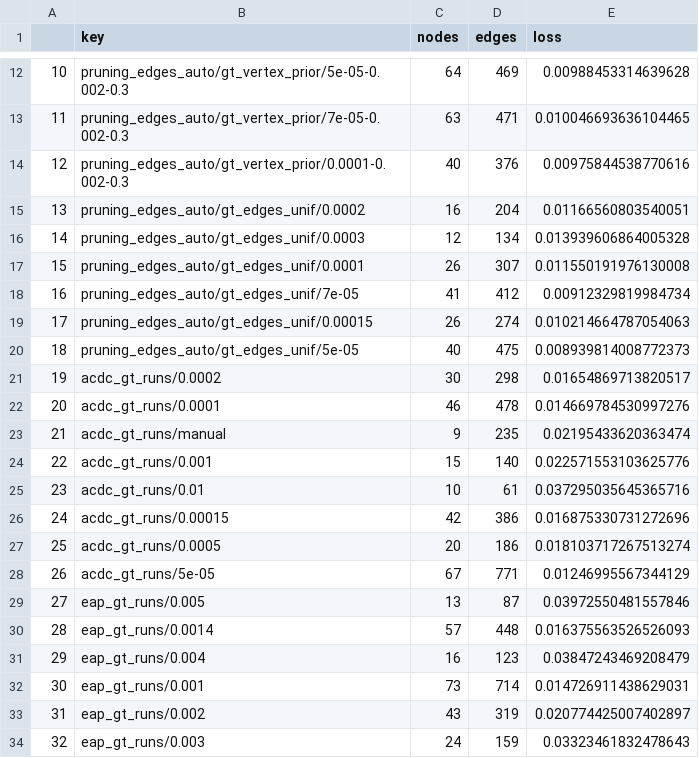
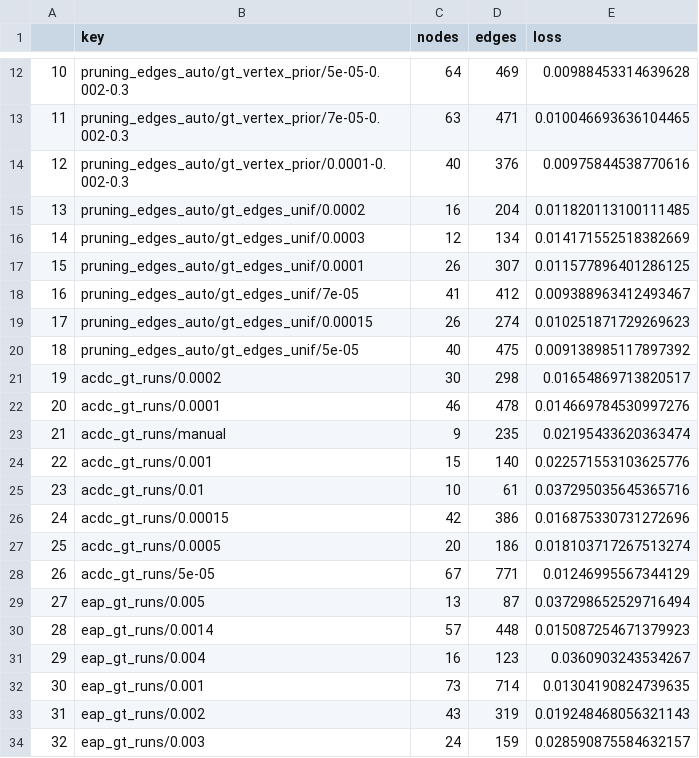
Before and after one commit to alestolfo/optimalablation, a CSV file: similarities/gt/total_nodes.csv, drawn as a sheet; only a part is shown, gaps mark what is left out.

```diff
--- a/similarities/gt/total_nodes.csv
+++ b/similarities/gt/total_nodes.csv
@@ -14,8 +14,8 @@
 12,pruning_edges_auto/gt_vertex_prior/0.0001-0.002-0.3,40,376,0.00975844538770616
-13,pruning_edges_auto/gt_edges_unif/0.0002,16,204,0.01166560803540051
-14,pruning_edges_auto/gt_edges_unif/0.0003,12,134,0.013939606864005328
-15,pruning_edges_auto/gt_edges_unif/0.0001,26,307,0.011550191976130008
-16,pruning_edges_auto/gt_edges_unif/7e-05,41,412,0.00912329819984734
-17,pruning_edges_auto/gt_edges_unif/0.00015,26,274,0.010214664787054063
-18,pruning_edges_auto/gt_edges_unif/5e-05,40,475,0.008939814008772373
+13,pruning_edges_auto/gt_edges_unif/0.0002,16,204,0.011820113100111485
+14,pruning_edges_auto/gt_edges_unif/0.0003,12,134,0.014171552518382669
+15,pruning_edges_auto/gt_edges_unif/0.0001,26,307,0.011577896401286125
+16,pruning_edges_auto/gt_edges_unif/7e-05,41,412,0.009388963412493467
+17,pruning_edges_auto/gt_edges_unif/0.00015,26,274,0.010251871729269623
+18,pruning_edges_auto/gt_edges_unif/5e-05,40,475,0.009138985117897392
 19,acdc_gt_runs/0.0002,30,298,0.01654869713820517
@@ -28,7 +28,7 @@
 26,acdc_gt_runs/5e-05,67,771,0.01246995567344129
-27,eap_gt_runs/0.005,13,87,0.03972550481557846
-28,eap_gt_runs/0.0014,57,448,0.016375563526526093
-29,eap_gt_runs/0.004,16,123,0.03847243469208479
-30,eap_gt_runs/0.001,73,714,0.014726911438629031
-31,eap_gt_runs/0.002,43,319,0.020774425007402897
-32,eap_gt_runs/0.003,24,159,0.03323461832478643
+27,eap_gt_runs/0.005,13,87,0.037298652529716494
+28,eap_gt_runs/0.0014,57,448,0.015087254671379923
+29,eap_gt_runs/0.004,16,123,0.0360903243534267
+30,eap_gt_runs/0.001,73,714,0.01304190824739635
+31,eap_gt_runs/0.002,43,319,0.019248468056321143
+32,eap_gt_runs/0.003,24,159,0.028590875584632157
```
Also changed, not shown: similarities/ioi/total_nodes.csv, 2 other files.
